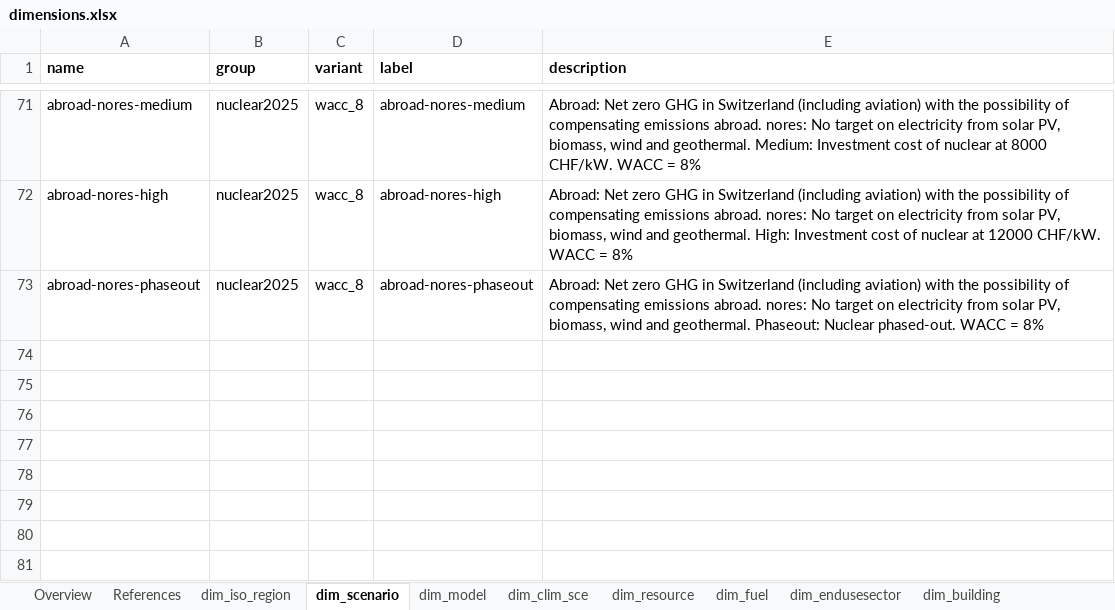
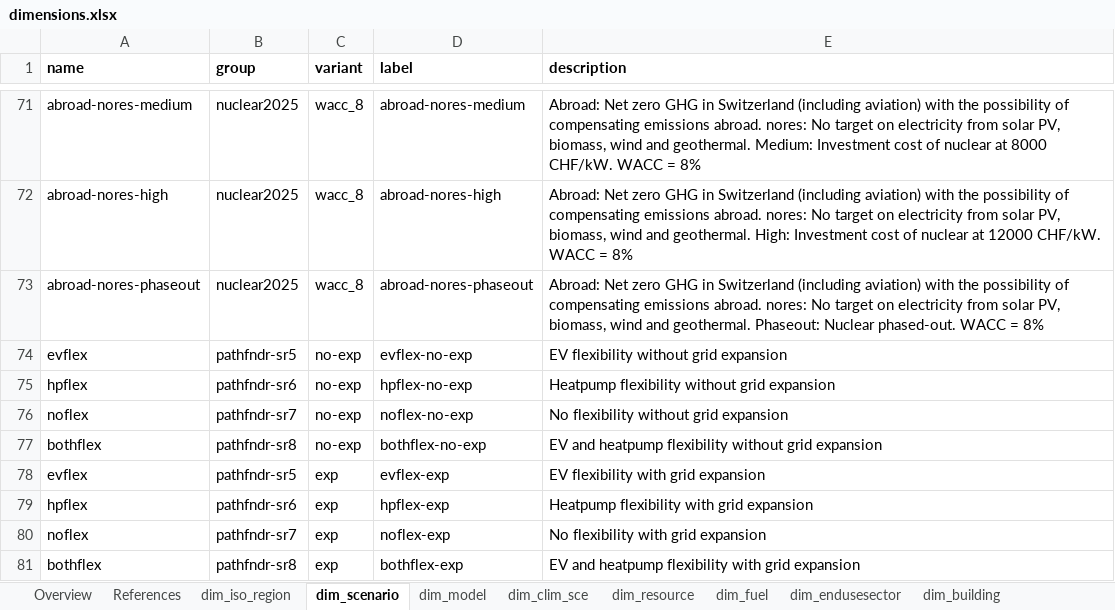
Before and after one commit to sweet-cross/data_model_tmp, an Excel workbook: data/dimensions/dimensions.xlsx, sheet dim_scenario, drawn as a sheet; only a part is shown, gaps mark what is left out; values as stored, in another font and other column widths than the file's, no borders; the diff names each change by its address in the sheet, - before the commit and + after, or states it on an @@ line.

Commit message:
pathfinder scenarios

```diff
--- a/data/dimensions/dimensions.xlsx (sheet dim_scenario)
+++ b/data/dimensions/dimensions.xlsx (sheet dim_scenario)
+row 74: evflex | pathfndr-sr5 | no-exp | evflex-no-exp | EV flexibility without grid expansion
+row 75: hpflex | pathfndr-sr6 | no-exp | hpflex-no-exp | Heatpump flexibility without grid expansion
+row 76: noflex | pathfndr-sr7 | no-exp | noflex-no-exp | No flexibility without grid expansion
+row 77: bothflex | pathfndr-sr8 | no-exp | bothflex-no-exp | EV and heatpump flexibility without grid expansion
+row 78: evflex | pathfndr-sr5 | exp | evflex-exp | EV flexibility with grid expansion
+row 79: hpflex | pathfndr-sr6 | exp | hpflex-exp | Heatpump flexibility with grid expansion
+row 80: noflex | pathfndr-sr7 | exp | noflex-exp | No flexibility with grid expansion
+row 81: bothflex | pathfndr-sr8 | exp | bothflex-exp | EV and heatpump flexibility with grid expansion
```
Also changed, not shown: 1 other file.
